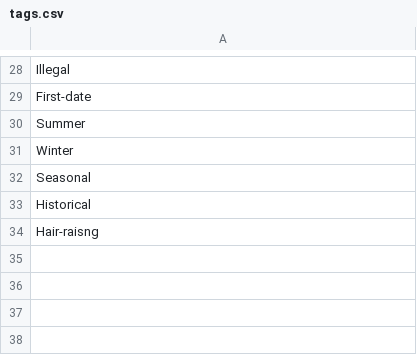
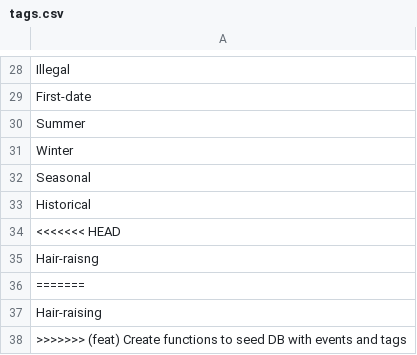
Before and after one commit to Nefarious-Chicken/dateworthy, a CSV file: dateServer/data-helpers/tags.csv, drawn as a sheet; only a part is shown, gaps mark what is left out; the diff names each change by its address in the sheet, - before the commit and + after, or states it on an @@ line.

Commit message:
(feat) Create functions to seed DB with events and tags
TODO: add edges to tags.
Also fixed package.json file.

```diff
--- a/dateServer/data-helpers/tags.csv
+++ b/dateServer/data-helpers/tags.csv
+row 34: <<<<<<< HEAD
+row 36: =======
+row 37: Hair-raising
+row 38: >>>>>>> (feat) Create functions to seed DB with events and tags
```
Also changed, not shown: 5 other files.
